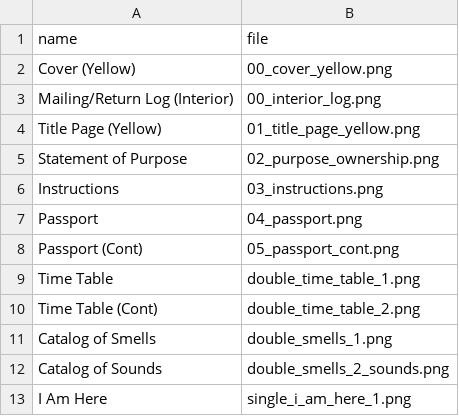
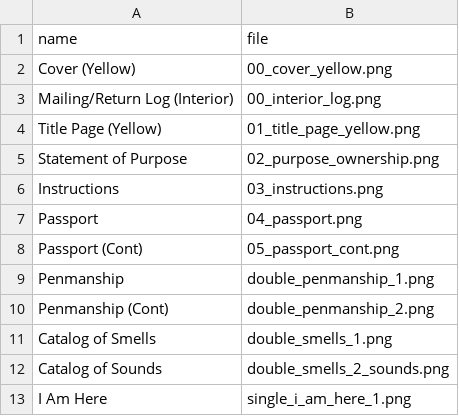
Before and after one commit to beefoo/here-not-there, a CSV file: manifest/yellow.csv, drawn as a sheet; only a part is shown.

Commit message:
add penmanship pages

```diff
--- a/manifest/yellow.csv
+++ b/manifest/yellow.csv
@@ -8,4 +8,4 @@ Passport,04_passport.png
 Passport (Cont),05_passport_cont.png
-Time Table,double_time_table_1.png
-Time Table (Cont),double_time_table_2.png
+Penmanship,double_penmanship_1.png
+Penmanship (Cont),double_penmanship_2.png
 Catalog of Smells,double_smells_1.png
```
Also changed, not shown: 2 other files.
